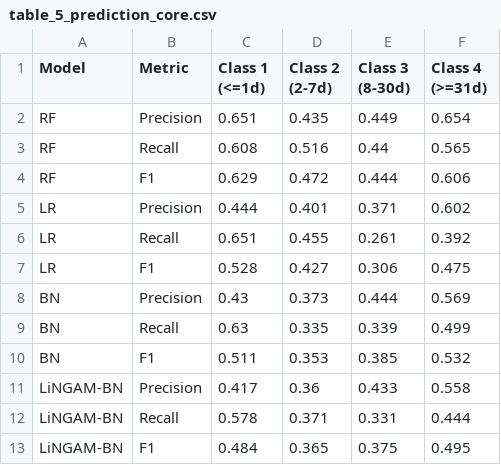
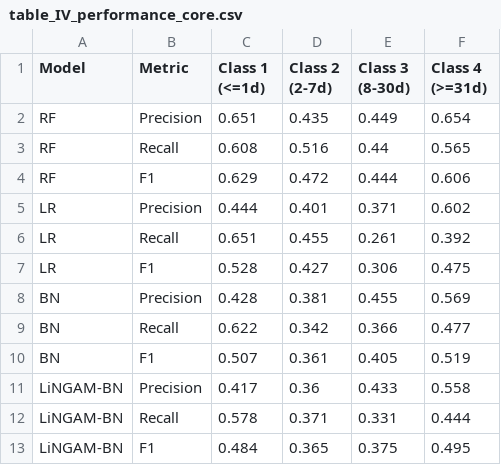
Before and after one commit to cn-eveer/bft-lingam-replication, a CSV file: output/tables/table_IV_performance_core.csv (was output/tables/table_5_prediction_core.csv), drawn as a sheet.

```diff
--- a/output/tables/table_5_prediction_core.csv
+++ b/output/tables/table_IV_performance_core.csv
@@ -7,5 +7,5 @@ LR,Recall,0.651,0.455,0.261,0.392
 LR,F1,0.528,0.427,0.306,0.475
-BN,Precision,0.43,0.373,0.444,0.569
-BN,Recall,0.63,0.335,0.339,0.499
-BN,F1,0.511,0.353,0.385,0.532
+BN,Precision,0.428,0.381,0.455,0.569
+BN,Recall,0.622,0.342,0.366,0.477
+BN,F1,0.507,0.361,0.405,0.519
 LiNGAM-BN,Precision,0.417,0.36,0.433,0.558
```
Also changed, not shown: output/manuscript_check.csv, output/paper_protocol/tables/07_paper_vs_computed.csv, 57 other files.
